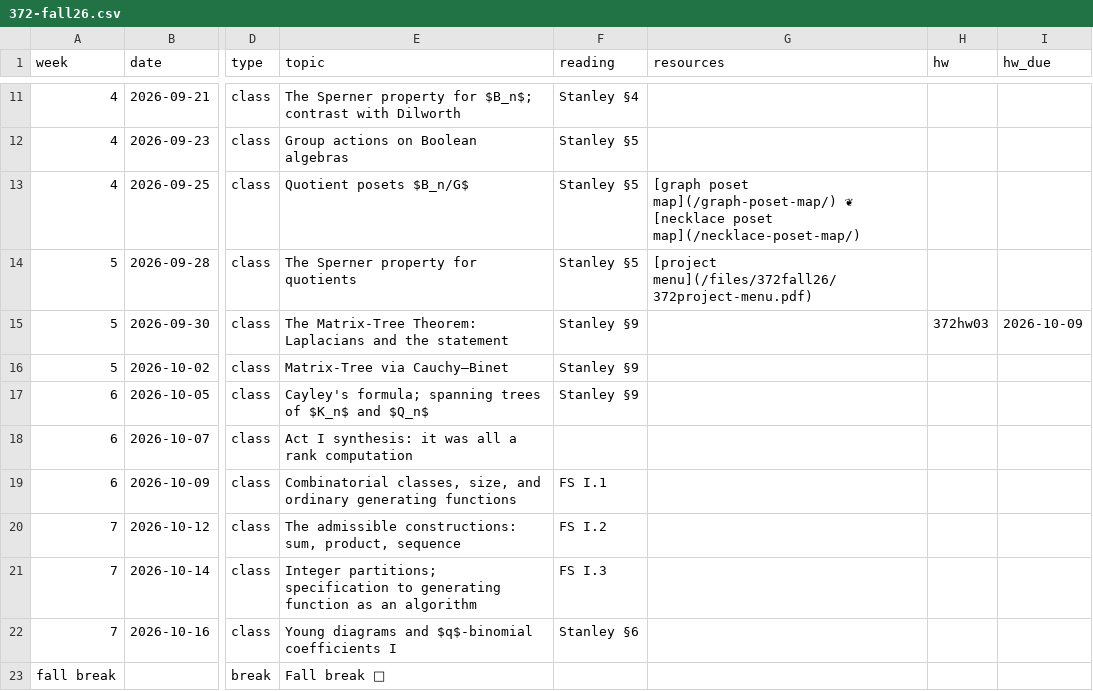
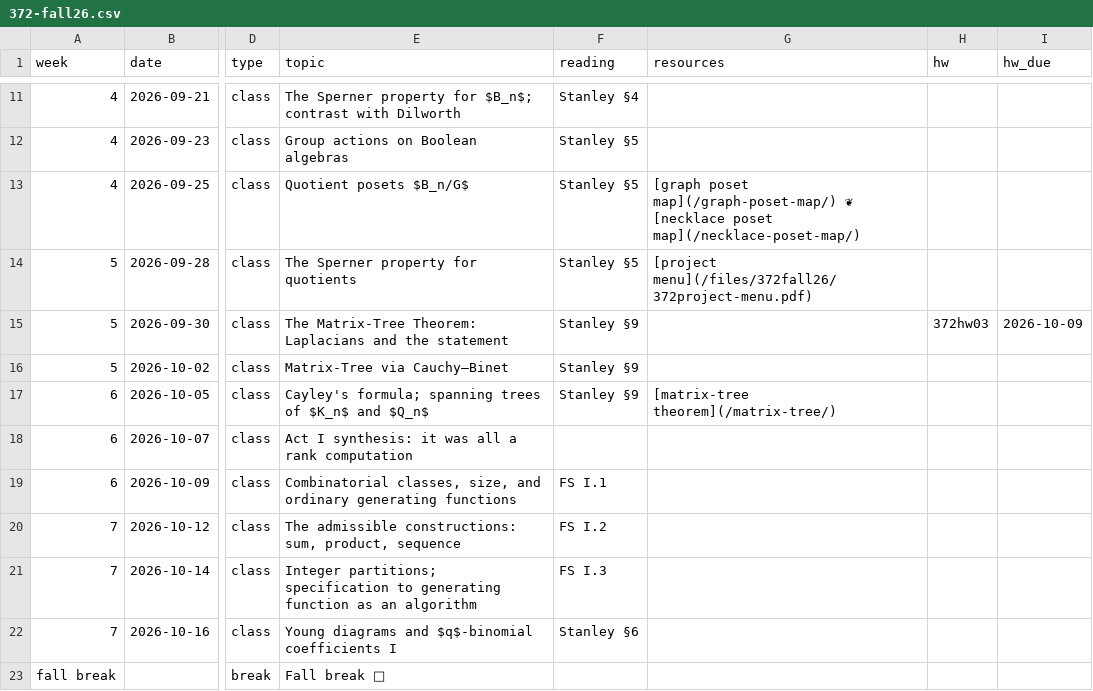
Before and after one commit to kyleormsby/kyleormsby.github.io, a CSV file: src/data/courses/372-fall26.csv, drawn as a sheet; only a part is shown, gaps mark what is left out; the diff names each change by its address in the sheet, - before the commit and + after, or states it on an @@ line.

Commit message:
viz: add Matrix-Tree Theorem; link from 372 Oct 5

```diff
--- a/src/data/courses/372-fall26.csv
+++ b/src/data/courses/372-fall26.csv
-G17 (resources): (empty)
+G17 (resources): [matrix-tree theorem](/matrix-tree/)
```
Also changed, not shown: 4 other files.
